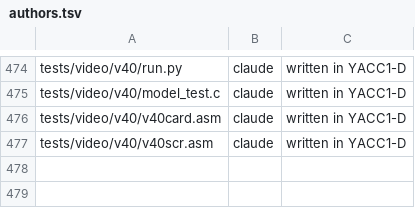
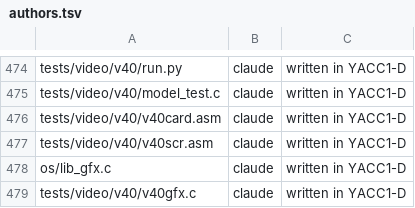
Before and after one commit to ksr/YACC1-D, a TSV file: tools/authors.tsv, drawn as a sheet; only a part is shown, gaps mark what is left out.

```diff
--- a/tools/authors.tsv
+++ b/tools/authors.tsv
@@ -477 +477,3 @@ tests/video/v40/v40card.asm	claude	written in YACC1-D
 tests/video/v40/v40scr.asm	claude	written in YACC1-D
+os/lib_gfx.c	claude	written in YACC1-D
+tests/video/v40/v40gfx.c	claude	written in YACC1-D
```
Also changed, not shown: 5 other files.
